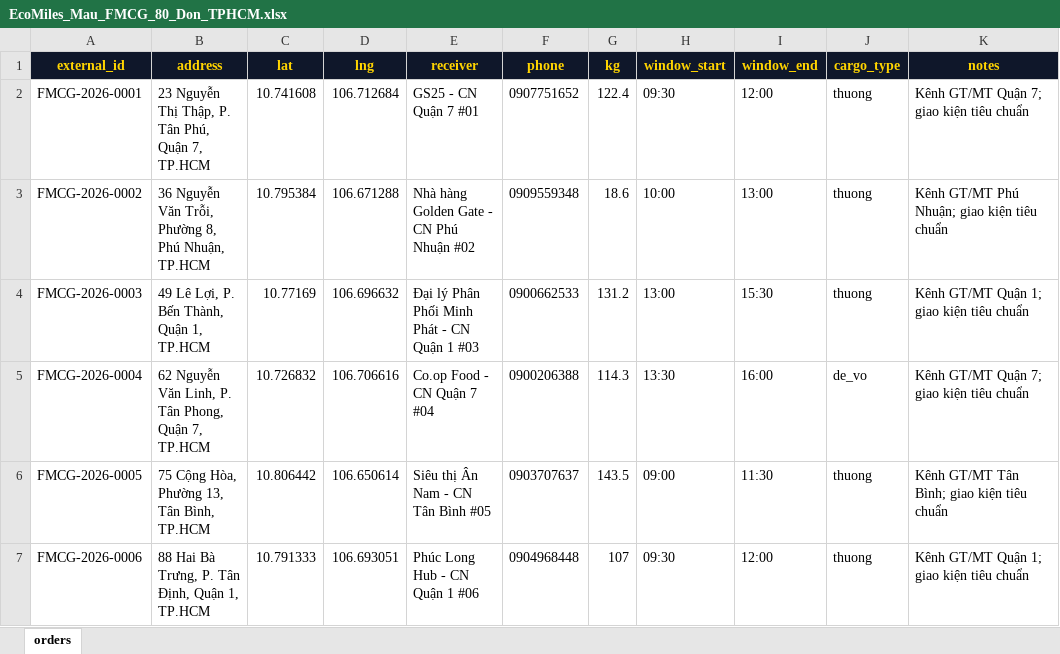
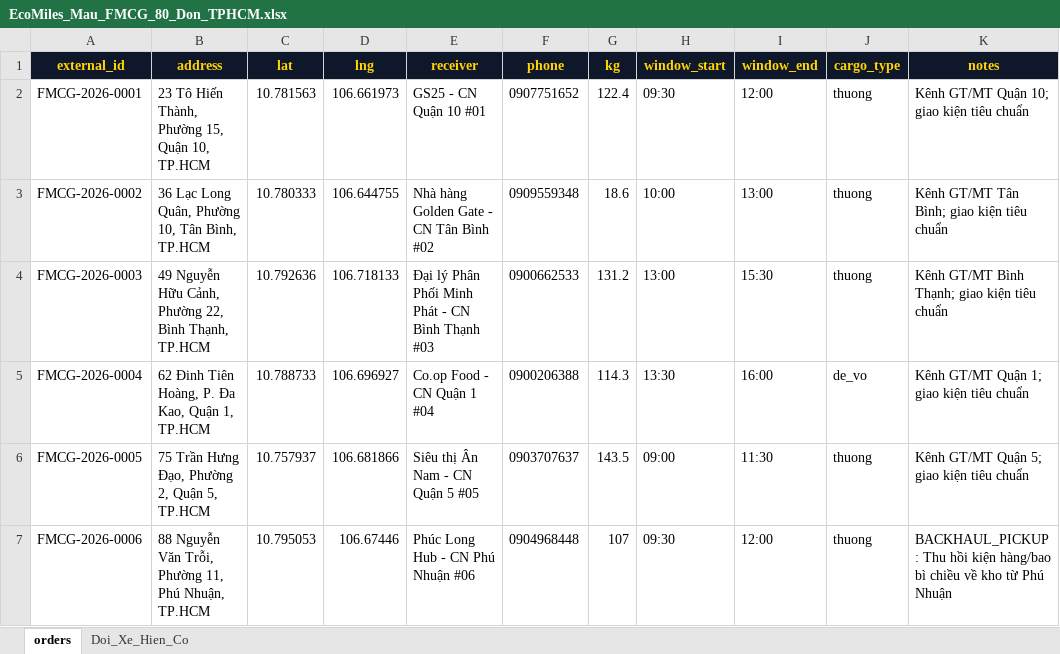
Before and after one commit to ShayNeeo/EcoMiles, an Excel workbook: apps/landing/public/samples/EcoMiles_Mau_FMCG_80_Don_TPHCM.xlsx, sheet orders, drawn as a sheet; only a part is shown; values as stored, in another font and other column widths than the file's, no borders; the diff covers the shown part only; the diff names each change by its address in the sheet, - before the commit and + after, or states it on an @@ line.

```diff
--- a/apps/landing/public/samples/EcoMiles_Mau_FMCG_80_Don_TPHCM.xlsx (sheet orders)
+++ b/apps/landing/public/samples/EcoMiles_Mau_FMCG_80_Don_TPHCM.xlsx (sheet orders)
+sheet tab: Doi_Xe_Hien_Co
-B2 (address): 23 Nguyễn Thị Thập, P. Tân Phú, Quận 7, TP.HCM
+B2 (address): 23 Tô Hiến Thành, Phường 15, Quận 10, TP.HCM
-C2 (lat): 10.741608
+C2 (lat): 10.781563
-D2 (lng): 106.712684
+D2 (lng): 106.661973
-E2 (receiver): GS25 - CN Quận 7 #01
+E2 (receiver): GS25 - CN Quận 10 #01
-K2 (notes): Kênh GT/MT Quận 7; giao kiện tiêu chuẩn
+K2 (notes): Kênh GT/MT Quận 10; giao kiện tiêu chuẩn
-B3 (address): 36 Nguyễn Văn Trỗi, Phường 8, Phú Nhuận, TP.HCM
+B3 (address): 36 Lạc Long Quân, Phường 10, Tân Bình, TP.HCM
-C3 (lat): 10.795384
+C3 (lat): 10.780333
-D3 (lng): 106.671288
+D3 (lng): 106.644755
-E3 (receiver): Nhà hàng Golden Gate - CN Phú Nhuận #02
+E3 (receiver): Nhà hàng Golden Gate - CN Tân Bình #02
-K3 (notes): Kênh GT/MT Phú Nhuận; giao kiện tiêu chuẩn
+K3 (notes): Kênh GT/MT Tân Bình; giao kiện tiêu chuẩn
-B4 (address): 49 Lê Lợi, P. Bến Thành, Quận 1, TP.HCM
+B4 (address): 49 Nguyễn Hữu Cảnh, Phường 22, Bình Thạnh, TP.HCM
-C4 (lat): 10.77169
+C4 (lat): 10.792636
-D4 (lng): 106.696632
+D4 (lng): 106.718133
-E4 (receiver): Đại lý Phân Phối Minh Phát - CN Quận 1 #03
+E4 (receiver): Đại lý Phân Phối Minh Phát - CN Bình Thạnh #03
-K4 (notes): Kênh GT/MT Quận 1; giao kiện tiêu chuẩn
+K4 (notes): Kênh GT/MT Bình Thạnh; giao kiện tiêu chuẩn
-B5 (address): 62 Nguyễn Văn Linh, P. Tân Phong, Quận 7, TP.HCM
+B5 (address): 62 Đinh Tiên Hoàng, P. Đa Kao, Quận 1, TP.HCM
-C5 (lat): 10.726832
+C5 (lat): 10.788733
-D5 (lng): 106.706616
+D5 (lng): 106.696927
-E5 (receiver): Co.op Food - CN Quận 7 #04
+E5 (receiver): Co.op Food - CN Quận 1 #04
-K5 (notes): Kênh GT/MT Quận 7; giao kiện tiêu chuẩn
+K5 (notes): Kênh GT/MT Quận 1; giao kiện tiêu chuẩn
-B6 (address): 75 Cộng Hòa, Phường 13, Tân Bình, TP.HCM
+B6 (address): 75 Trần Hưng Đạo, Phường 2, Quận 5, TP.HCM
-C6 (lat): 10.806442
+C6 (lat): 10.757937
-D6 (lng): 106.650614
+D6 (lng): 106.681866
-E6 (receiver): Siêu thị Ân Nam - CN Tân Bình #05
+E6 (receiver): Siêu thị Ân Nam - CN Quận 5 #05
-K6 (notes): Kênh GT/MT Tân Bình; giao kiện tiêu chuẩn
+K6 (notes): Kênh GT/MT Quận 5; giao kiện tiêu chuẩn
-B7 (address): 88 Hai Bà Trưng, P. Tân Định, Quận 1, TP.HCM
+B7 (address): 88 Nguyễn Văn Trỗi, Phường 11, Phú Nhuận, TP.HCM
-C7 (lat): 10.791333
+C7 (lat): 10.795053
-D7 (lng): 106.693051
+D7 (lng): 106.67446
-E7 (receiver): Phúc Long Hub - CN Quận 1 #06
+E7 (receiver): Phúc Long Hub - CN Phú Nhuận #06
-K7 (notes): Kênh GT/MT Quận 1; giao kiện tiêu chuẩn
+K7 (notes): BACKHAUL_PICKUP: Thu hồi kiện hàng/bao bì chiều về kho từ Phú Nhuận
```
Also changed, not shown: 361 edited cells elsewhere in this sheet, apps/landing/public/samples/EcoMiles_Mau_Chuoi_Lanh_120_Don_Cam_Tai_QD23.xlsx, apps/landing/public/samples/EcoMiles_Mau_ERP_500_Don_7_Ngay.xlsx, 6 other files.
